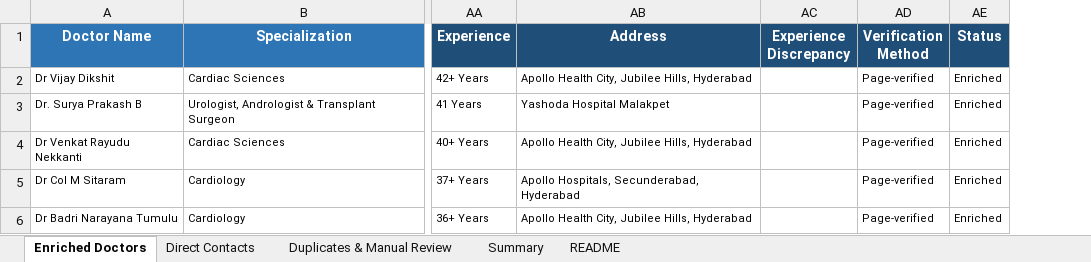
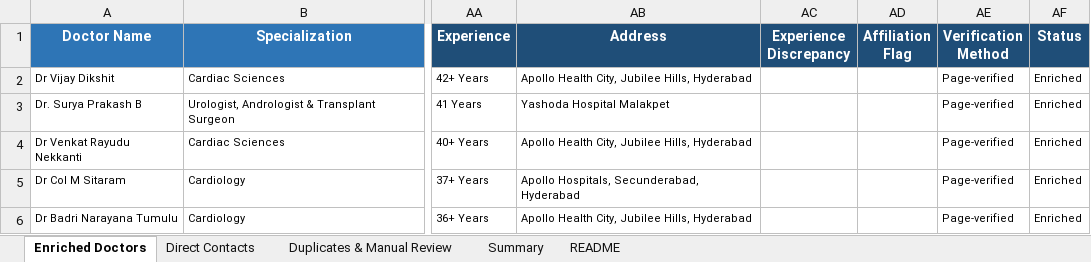
Before and after one commit to GCIA7391/Doctors-, an Excel workbook: Doctors_Enriched.xlsx, sheet Enriched Doctors, drawn as a sheet; only a part is shown, gaps mark what is left out; values as stored, in another font and other column widths than the file's, no borders; the diff covers the shown part only; the diff names each change by its address in the sheet, - before the commit and + after, or states it on an @@ line.

```diff
--- a/Doctors_Enriched.xlsx (sheet Enriched Doctors)
+++ b/Doctors_Enriched.xlsx (sheet Enriched Doctors)
+column AD (Affiliation Flag), empty
```
Also changed, not shown: 17 edited cells and cell formats elsewhere in this sheet, sheet Duplicates & Manual Review, sheet README, sheet Direct Contacts, sheet Summary, 4 other files.
